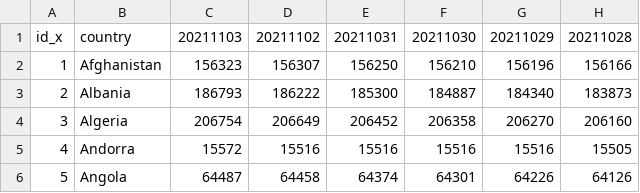
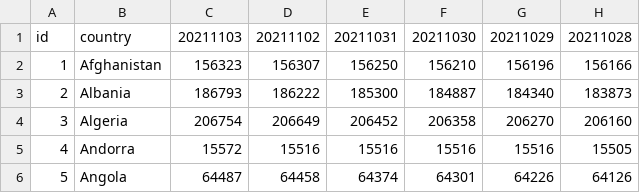
Before and after one commit to dlhxr/covid_cases, a CSV file: data/data.csv, drawn as a sheet; only a part is shown; the diff names each change by its address in the sheet, - before the commit and + after, or states it on an @@ line.

```diff
--- a/data/data.csv
+++ b/data/data.csv
-A1: id_x
+A1: id
```
Also changed, not shown: 1 other file.
